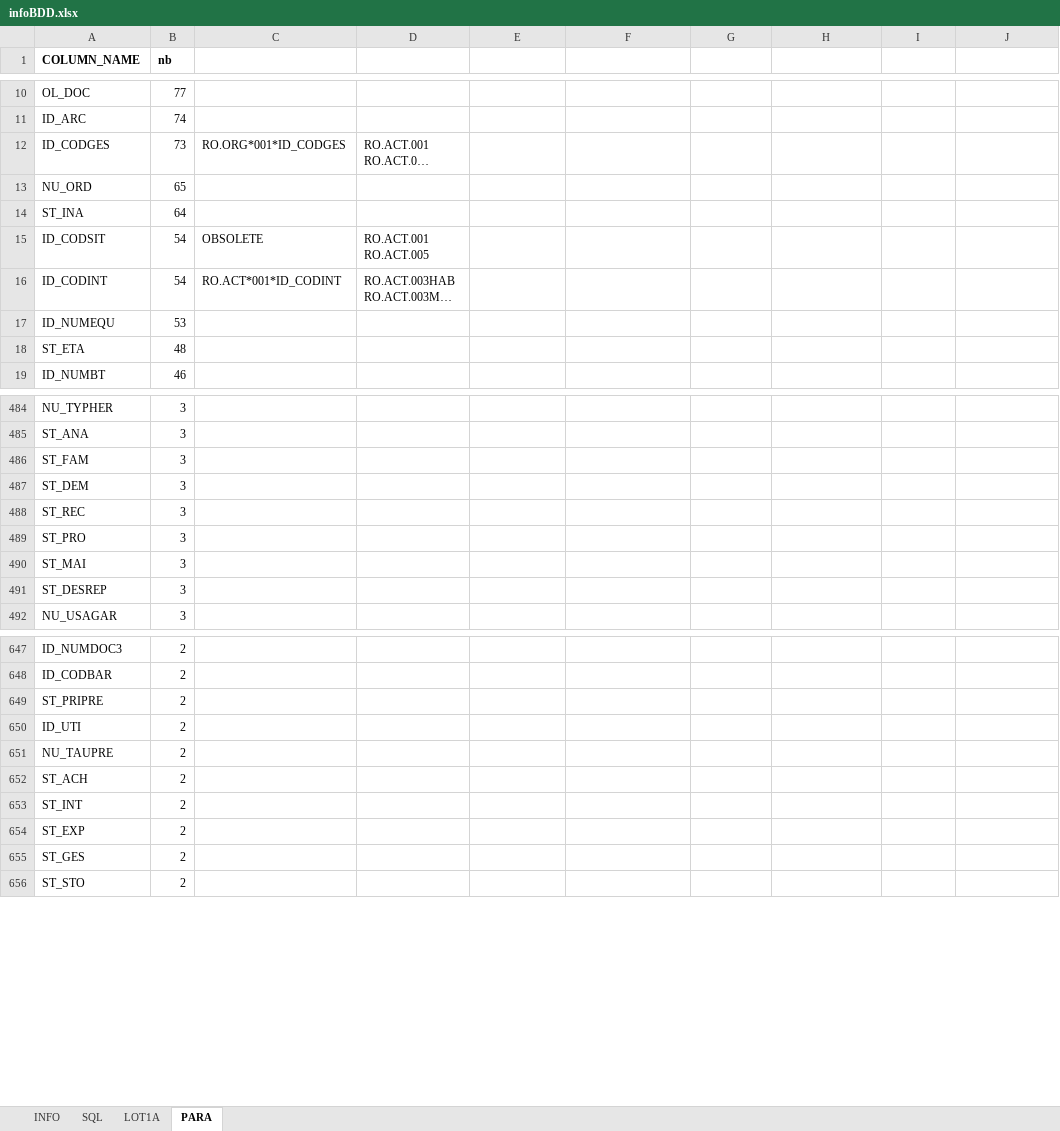
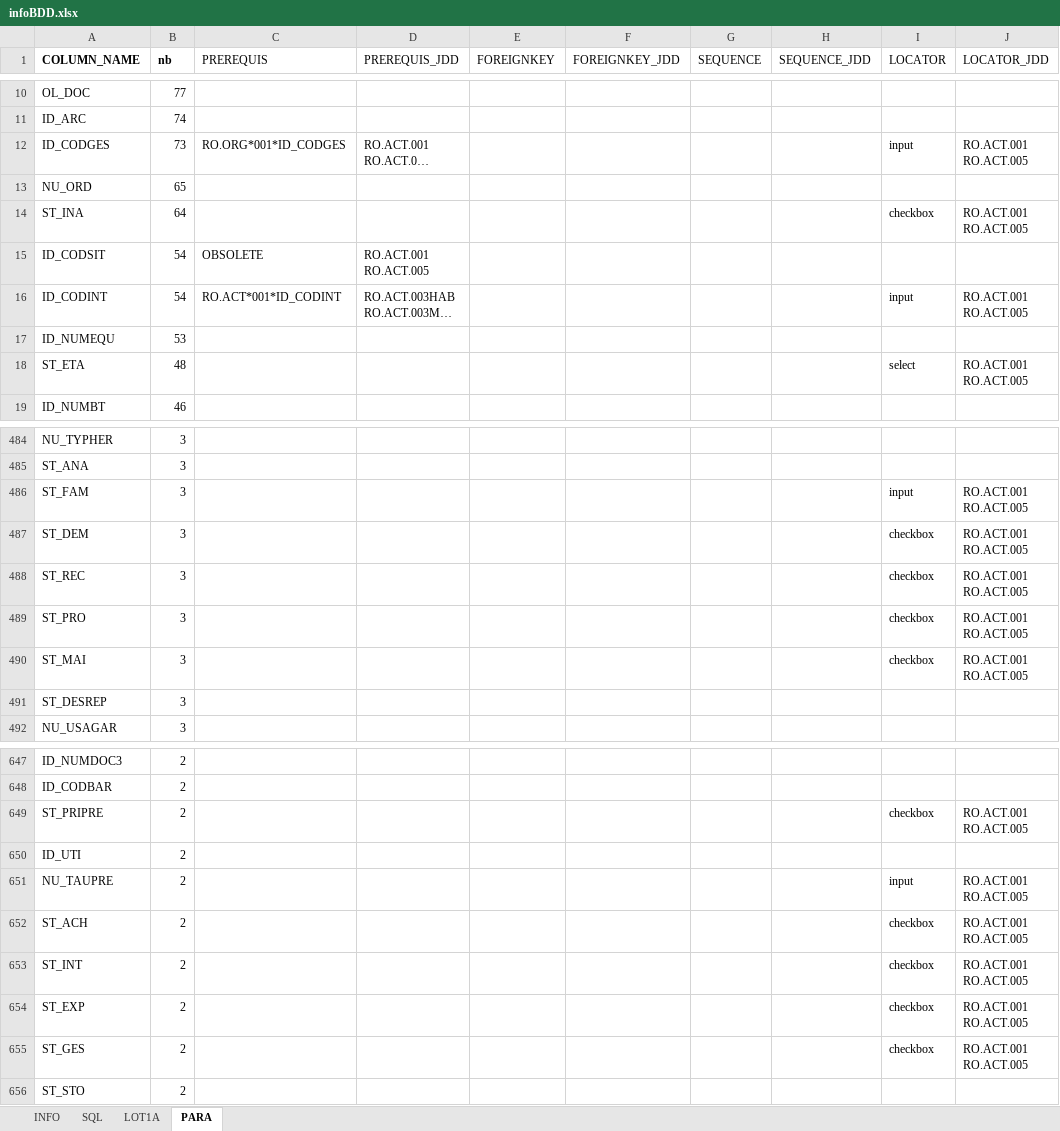
Before and after one commit to jmLafarge/MAINTA_TNR, an Excel workbook: TNR/infoBDD.xlsx, sheet PARA, drawn as a sheet; only a part is shown, gaps mark what is left out; long unchanged cells end in …; values as stored, in another font and other column widths than the file's, no borders; ↵ is a line break in a cell; the diff covers the shown part only; the diff names each change by its address in the sheet, - before the commit and + after, or states it on an @@ line.

Commit message:
feat(JDDGenerator)(InfoBDD)
	feat(JDDGenerator) Ajout pour générer automatiquement dans le bon
dossier les JDD et PREJDD
	feat(JDDGenerator) Ajouter les infos connu (ceux récoltés dans InfoBDD
onglet PARA) dans les para du JDD
	feat(InfoBDD) updateParaInfoBDD generique pour tous les para

```diff
--- a/TNR/infoBDD.xlsx (sheet PARA)
+++ b/TNR/infoBDD.xlsx (sheet PARA)
-C1: (empty)
+C1: PREREQUIS
-D1: (empty)
+D1: PREREQUIS_JDD
-E1: (empty)
+E1: FOREIGNKEY
-F1: (empty)
+F1: FOREIGNKEY_JDD
-G1: (empty)
+G1: SEQUENCE
-H1: (empty)
+H1: SEQUENCE_JDD
-I1: (empty)
+I1: LOCATOR
-J1: (empty)
+J1: LOCATOR_JDD
-I12 (LOCATOR): (empty)
+I12 (LOCATOR): input
-J12 (LOCATOR_JDD): (empty)
+J12 (LOCATOR_JDD): RO.ACT.001 ↵ RO.ACT.005
-I14 (LOCATOR): (empty)
+I14 (LOCATOR): checkbox
-J14 (LOCATOR_JDD): (empty)
+J14 (LOCATOR_JDD): RO.ACT.001 ↵ RO.ACT.005
-I16 (LOCATOR): (empty)
+I16 (LOCATOR): input
-J16 (LOCATOR_JDD): (empty)
+J16 (LOCATOR_JDD): RO.ACT.001 ↵ RO.ACT.005
-I18 (LOCATOR): (empty)
+I18 (LOCATOR): select
-J18 (LOCATOR_JDD): (empty)
+J18 (LOCATOR_JDD): RO.ACT.001 ↵ RO.ACT.005
-I486 (LOCATOR): (empty)
+I486 (LOCATOR): input
-J486:J490 (LOCATOR_JDD): (empty)
+J486:J490 (LOCATOR_JDD): RO.ACT.001 ↵ RO.ACT.005
-I487:I490 (LOCATOR): (empty)
+I487:I490 (LOCATOR): checkbox
-I649 (LOCATOR): (empty)
+I649 (LOCATOR): checkbox
-J649 (LOCATOR_JDD): (empty)
+J649 (LOCATOR_JDD): RO.ACT.001 ↵ RO.ACT.005
-I651 (LOCATOR): (empty)
+I651 (LOCATOR): input
-J651:J655 (LOCATOR_JDD): (empty)
+J651:J655 (LOCATOR_JDD): RO.ACT.001 ↵ RO.ACT.005
-I652:I655 (LOCATOR): (empty)
+I652:I655 (LOCATOR): checkbox
```
Also changed, not shown: 52 edited cells elsewhere in this sheet, sheet LOT1A, TNR/TrameJDD.xlsx, TNR/TramePREJDD.xlsx, 18 other files.
